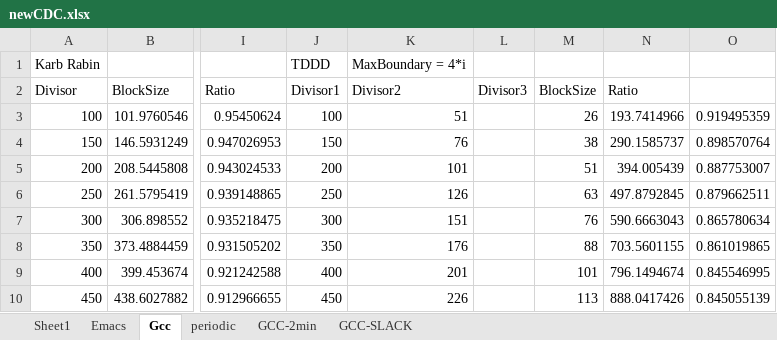
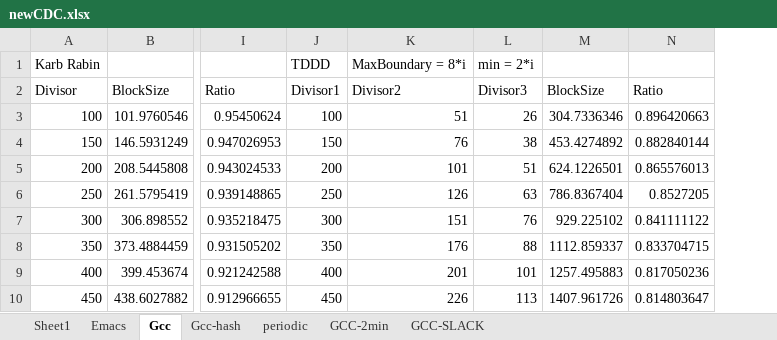
Before and after one commit to therealshah/Thesis, an Excel workbook: graphs/newCDC.xlsx, sheet Gcc, drawn as a sheet; only a part is shown, gaps mark what is left out; values as stored, in another font and other column widths than the file's, no borders; removed rows and columns are numbered as before the commit, all else as after; the diff names each change by its address in the sheet, - before the commit and + after, or states it on an @@ line.

Commit message:
Included graphs for the rolling hash runnings. ALso updated the cdc methods to reflect the rolling hash method

```diff
--- a/graphs/newCDC.xlsx (sheet Gcc)
+++ b/graphs/newCDC.xlsx (sheet Gcc)
+sheet tab: Gcc-hash
-column L, row 2: Divisor3
-column N, rows 2-10: Ratio | 193.7414966 | 290.1585737 | 394.005439 | 497.8792845 | 590.6663043 | 703.5601155 | 796.1494674 | 888.0417426
-column O, rows 3-10: 0.919495359 | 0.898570764 | 0.887753007 | 0.879662511 | 0.865780634 | 0.861019865 | 0.845546995 | 0.845055139
+column M, rows 2-10: BlockSize | 304.7336346 | 453.4274892 | 624.1226501 | 786.8367404 | 929.225102 | 1112.859337 | 1257.495883 | 1407.961726
+column N, rows 2-10: Ratio | 0.896420663 | 0.882840144 | 0.865576013 | 0.8527205 | 0.841111122 | 0.833704715 | 0.817050236 | 0.814803647
-K1: MaxBoundary = 4*i
+K1: MaxBoundary = 8*i
-L1: (empty)
+L1: min = 2*i
-L2: BlockSize
+L2: Divisor3
```
Also changed, not shown: charts or pictures, 17 other files.
